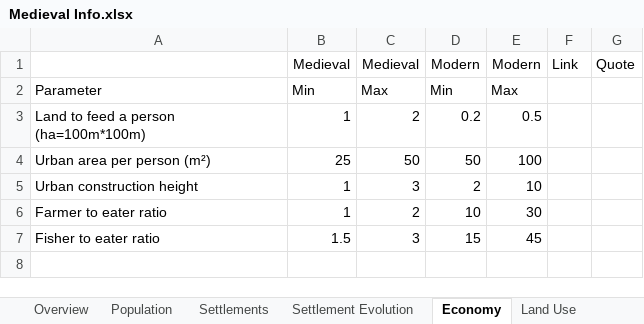
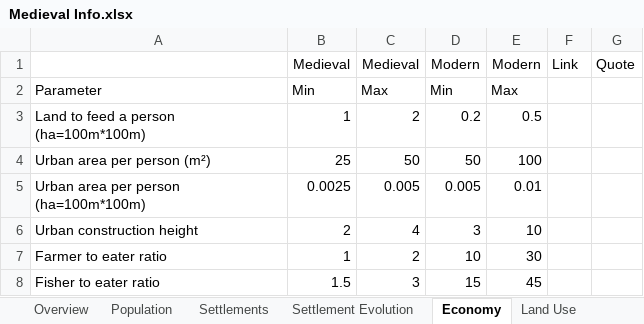
Before and after one commit to imanoliri/fantasy-world, an Excel workbook: Medieval Info.xlsx, sheet Economy, drawn as a sheet; values as stored, in another font and other column widths than the file's, no borders; charts and pictures not drawn; addresses are those after the commit; the diff names each change by its address in the sheet, - before the commit and + after, or states it on an @@ line.

Commit message:
fix urban & farmland area

```diff
--- a/Medieval Info.xlsx (sheet Economy)
+++ b/Medieval Info.xlsx (sheet Economy)
+row 5: Urban area per person (ha=100m*100m) | 0.0025 | 0.005 | 0.005 | 0.01
-B6: 1
+B6: 2
-C6: 3
+C6: 4
-D6: 2
+D6: 3
```
Also changed, not shown: sheet Settlement Calculator, sheet Land Use, sheet Citizen Burg Modifiers, charts or pictures, 2 other files.
